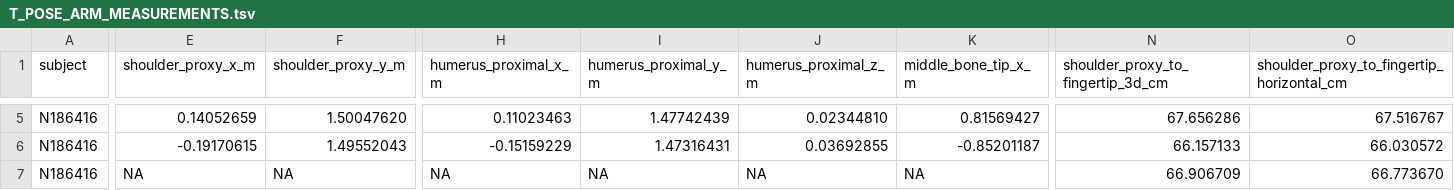
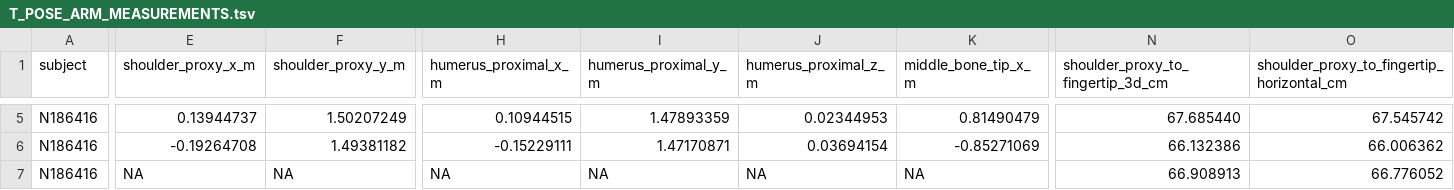
Before and after one commit to gimmedatgpumf1/grand_theft_cyber_crusader_1453_GOTY, a TSV file: tools/skeleton-source/anthropometry/T_POSE_ARM_MEASUREMENTS.tsv, drawn as a sheet; only a part is shown, gaps mark what is left out; the diff covers the shown part only; the diff names each change by its address in the sheet, - before the commit and + after, or states it on an @@ line.

```diff
--- a/tools/skeleton-source/anthropometry/T_POSE_ARM_MEASUREMENTS.tsv
+++ b/tools/skeleton-source/anthropometry/T_POSE_ARM_MEASUREMENTS.tsv
-E5 (shoulder_proxy_x_m): 0.14052659
+E5 (shoulder_proxy_x_m): 0.13944737
-F5 (shoulder_proxy_y_m): 1.50047620
+F5 (shoulder_proxy_y_m): 1.50207249
-H5 (humerus_proximal_x_m): 0.11023463
+H5 (humerus_proximal_x_m): 0.10944515
-I5 (humerus_proximal_y_m): 1.47742439
+I5 (humerus_proximal_y_m): 1.47893359
-J5 (humerus_proximal_z_m): 0.02344810
+J5 (humerus_proximal_z_m): 0.02344953
-K5 (middle_bone_tip_x_m): 0.81569427
+K5 (middle_bone_tip_x_m): 0.81490479
-N5: 67.656286
+N5: 67.685440
-O5: 67.516767
+O5: 67.545742
-E6 (shoulder_proxy_x_m): -0.19170615
+E6 (shoulder_proxy_x_m): -0.19264708
-F6 (shoulder_proxy_y_m): 1.49552043
+F6 (shoulder_proxy_y_m): 1.49381182
-H6 (humerus_proximal_x_m): -0.15159229
+H6 (humerus_proximal_x_m): -0.15229111
-I6 (humerus_proximal_y_m): 1.47316431
+I6 (humerus_proximal_y_m): 1.47170871
-J6 (humerus_proximal_z_m): 0.03692855
+J6 (humerus_proximal_z_m): 0.03694154
-K6 (middle_bone_tip_x_m): -0.85201187
+K6 (middle_bone_tip_x_m): -0.85271069
-N6: 66.157133
+N6: 66.132386
-O6: 66.030572
+O6: 66.006362
-N7: 66.906709
+N7: 66.908913
-O7: 66.773670
+O7: 66.776052
```
Also changed, not shown: 34 edited cells elsewhere in this file, tools/skeleton-source/anthropometry/RIB_PROJECTION_AUDIT.tsv, tools/skeleton-source/anthropometry/SEVEN_DIMENSION_COMPARISON.tsv, 23 other files.
